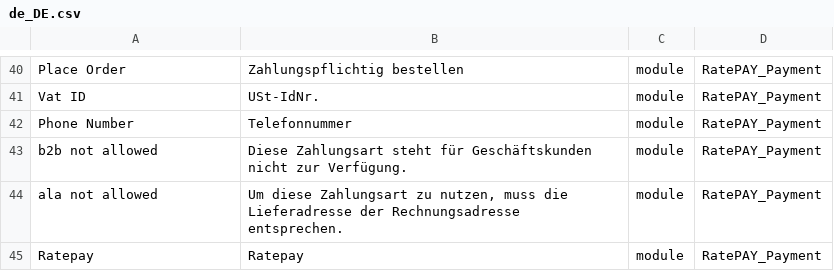
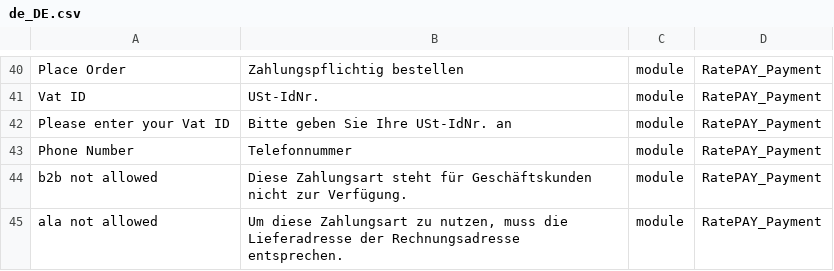
Before and after one commit to ratepay/magento2-module, a CSV file: app/code/RatePAY/Payment/i18n/de_DE.csv, drawn as a sheet; only a part is shown, gaps mark what is left out; the shorter side is filled out with more unchanged rows; the diff names each change by its address in the sheet, - before the commit and + after, or states it on an @@ line.

Commit message:
MGNT-389 - Fixed orders in different currencies MGNT-387 - Fixed undefined error message MGNT-385 - Added B2B mode to frontend MGNT-380 - Fixed basket calculaction in RatePay PaymentRequest for discounts

```diff
--- a/app/code/RatePAY/Payment/i18n/de_DE.csv
+++ b/app/code/RatePAY/Payment/i18n/de_DE.csv
+row 42: Please enter your Vat ID | Bitte geben Sie Ihre USt-IdNr. an | module | RatePAY_Payment
```
Also changed, not shown: 30 other files.
